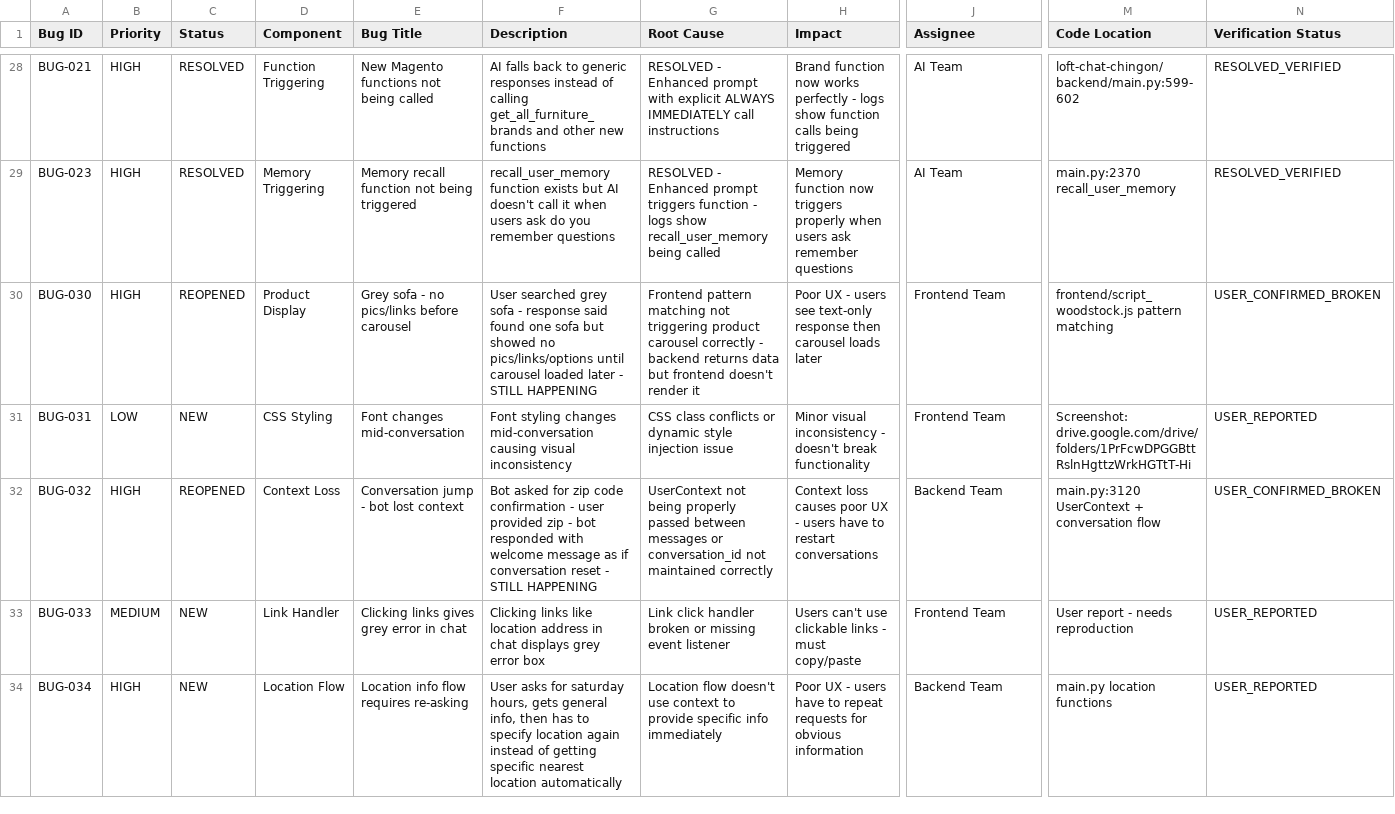
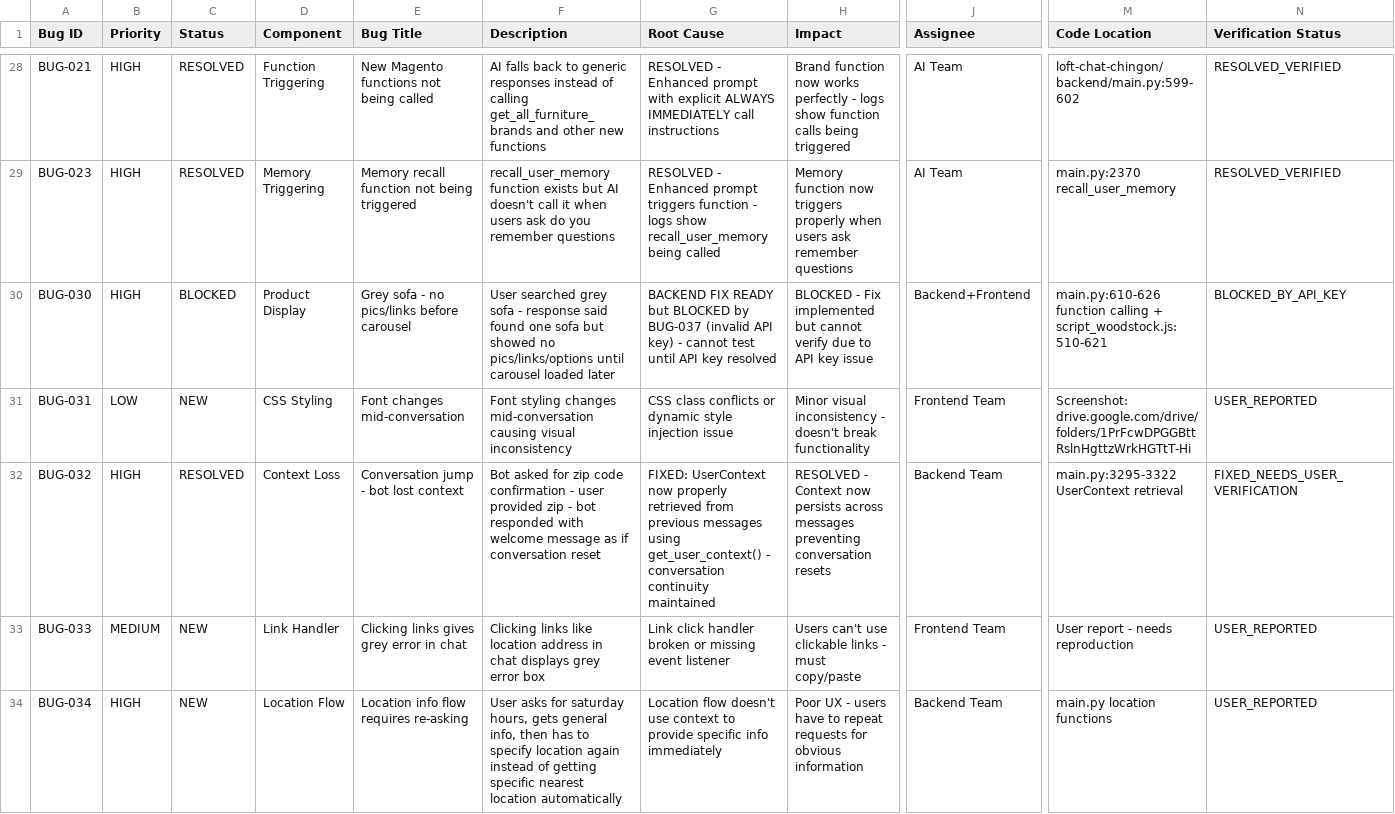
Before and after one commit to MagneticW-WorldBridger/WoodstockNew, a CSV file: Bug List - SCRUM_BUG_TRACKER.csv, drawn as a sheet; only a part is shown, gaps mark what is left out; the diff covers the shown part only; the diff names each change by its address in the sheet, - before the commit and + after, or states it on an @@ line.

Commit message:
test

```diff
--- a/Bug List - SCRUM_BUG_TRACKER.csv
+++ b/Bug List - SCRUM_BUG_TRACKER.csv
-C30 (Status): REOPENED
+C30 (Status): BLOCKED
-F30 (Description): …loaded later - STILL HAPPENING
+F30 (Description): …loaded later
-G30 (Root Cause): Frontend pattern matching not triggering product carousel correctly - backend returns data but frontend doesn't render it
+G30 (Root Cause): BACKEND FIX READY but BLOCKED by BUG-037 (invalid API key) - cannot test until API key resolved
-H30 (Impact): Poor UX - users see text-only response then carousel loads later
+H30 (Impact): BLOCKED - Fix implemented but cannot verify due to API key issue
-J30 (Assignee): Frontend Team
+J30 (Assignee): Backend+Frontend
-M30 (Code Location): frontend/script_woodstock.js pattern matching
+M30 (Code Location): main.py:610-626 function calling + script_woodstock.js:510-621
-N30 (Verification Status): USER_CONFIRMED_BROKEN
+N30 (Verification Status): BLOCKED_BY_API_KEY
-C32 (Status): REOPENED
+C32 (Status): RESOLVED
-F32 (Description): …conversation reset - STILL HAPPENING
+F32 (Description): …conversation reset
-G32 (Root Cause): UserContext not being properly passed between messages or conversation_id not maintained correctly
+G32 (Root Cause): FIXED: UserContext now properly retrieved from previous messages using get_user_context() - conversation continuity maintained
-H32 (Impact): Context loss causes poor UX - users have to restart conversations
+H32 (Impact): RESOLVED - Context now persists across messages preventing conversation resets
-M32 (Code Location): main.py:3120 UserContext + conversation flow
+M32 (Code Location): main.py:3295-3322 UserContext retrieval
-N32 (Verification Status): USER_CONFIRMED_BROKEN
+N32 (Verification Status): FIXED_NEEDS_USER_VERIFICATION
```
Also changed, not shown: 8 added rows and 6 edited cells elsewhere in this file, 2 other files.
